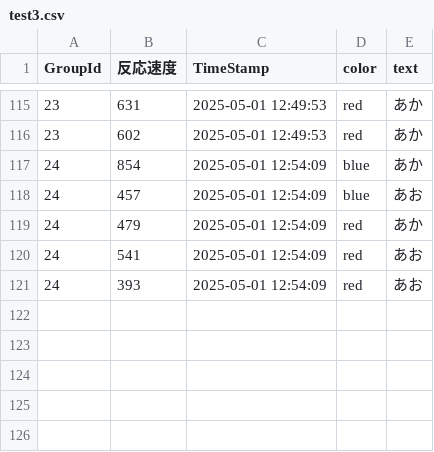
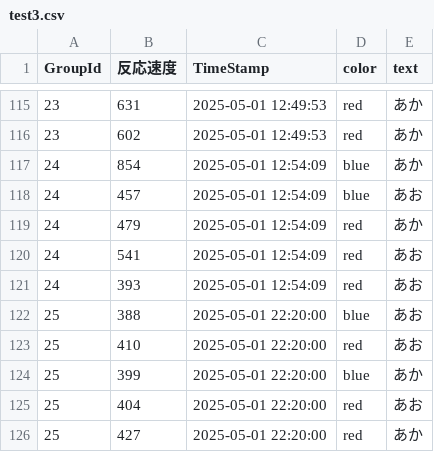
Before and after one commit to yukiyamamoto0804/May-Fes-Statistics, a CSV file: backend/output/test3.csv, drawn as a sheet; only a part is shown, gaps mark what is left out.

```diff
--- a/backend/output/test3.csv
+++ b/backend/output/test3.csv
@@ -121 +121,6 @@ GroupId,反応速度,TimeStamp,color,text
 24,393,2025-05-01 12:54:09,red,あお
+25,388,2025-05-01 22:20:00,blue,あお
+25,410,2025-05-01 22:20:00,red,あお
+25,399,2025-05-01 22:20:00,blue,あか
+25,404,2025-05-01 22:20:00,red,あお
+25,427,2025-05-01 22:20:00,red,あか
```
Also changed, not shown: backend/output/test1.csv, backend/output/test2.csv, 2 other files.
